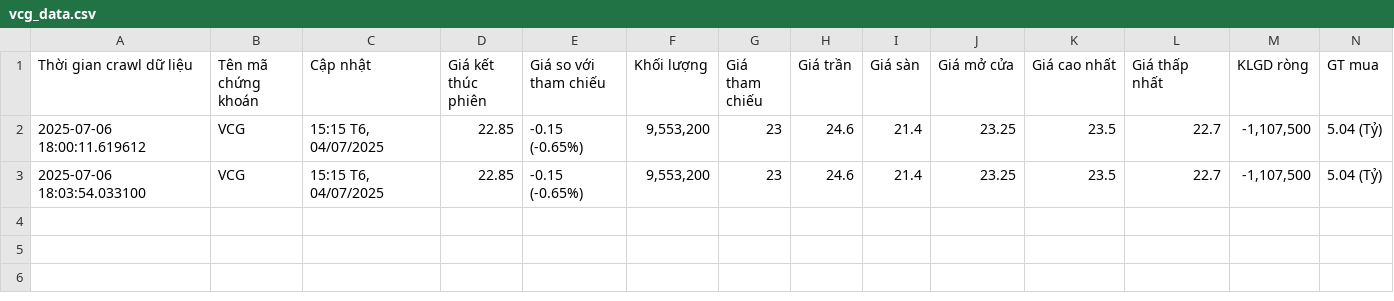
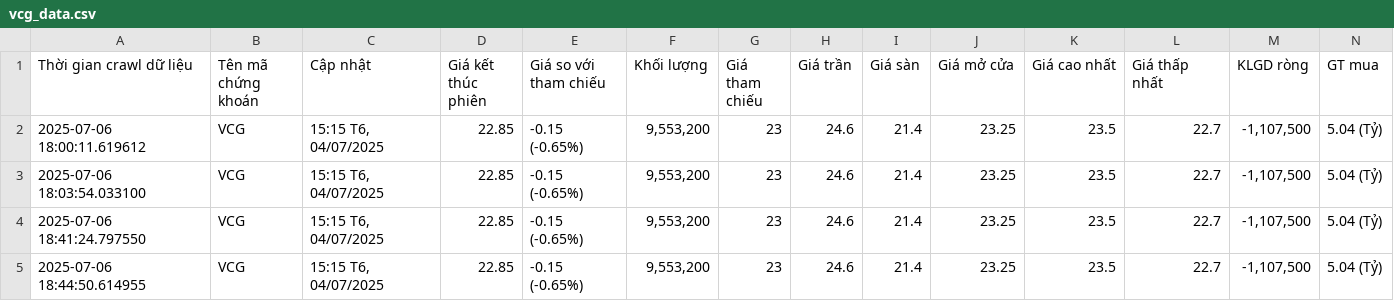
Before and after one commit to bazzi24/Crawl_Data_From_Cafef, a CSV file: notebook/file_csv/vcg_data.csv, drawn as a sheet; only a part is shown; rows hold the shown columns only; the diff names each change by its address in the sheet, - before the commit and + after, or states it on an @@ line.

```diff
--- a/notebook/file_csv/vcg_data.csv
+++ b/notebook/file_csv/vcg_data.csv
+row 4: 2025-07-06 18:41:24.797550 | VCG | 15:15 T6, 04/07/2025 | 22.85 | -0.15 (-0.65%) | 9,553,200 | 23 | 24.6 | 21.4 | 23.25 | 23.5 | 22.7 | -1,107,500 | 5.04 (Tỷ)
+row 5: 2025-07-06 18:44:50.614955 | VCG | 15:15 T6, 04/07/2025 | 22.85 | -0.15 (-0.65%) | 9,553,200 | 23 | 24.6 | 21.4 | 23.25 | 23.5 | 22.7 | -1,107,500 | 5.04 (Tỷ)
```
Also changed, not shown: notebook/file_csv/mbb_data.csv, notebook/file_csv/vcb_data.csv, 6 other files.
